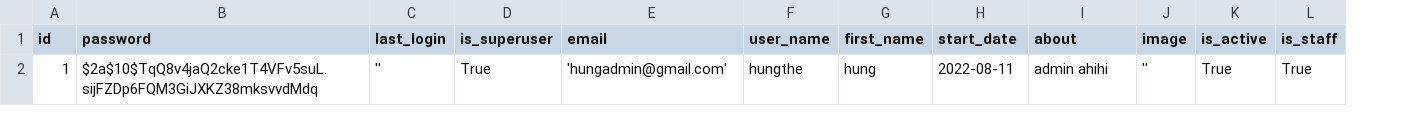
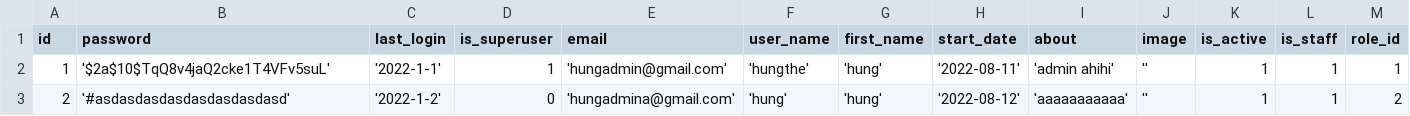
Before and after one commit to hungboww/csv_data, a CSV file: account.csv, drawn as a sheet; the diff names each change by its address in the sheet, - before the commit and + after, or states it on an @@ line.

Commit message:
feature log time result asp fix start time

```diff
--- a/account.csv
+++ b/account.csv
+column M (role_id), row 2: 1
-B2 (password): $2a$10$TqQ8v4jaQ2cke1T4VFv5suL.sijFZDp6FQM3GiJXKZ38mksvvdMdq
+B2 (password): '$2a$10$TqQ8v4jaQ2cke1T4VFv5suL'
-C2 (last_login): ''
+C2 (last_login): '2022-1-1'
-D2 (is_superuser): True
+D2 (is_superuser): 1
-F2 (user_name): hungthe
+F2 (user_name): 'hungthe'
-G2 (first_name): hung
+G2 (first_name): 'hung'
-H2 (start_date): 2022-08-11
+H2 (start_date): '2022-08-11'
-I2 (about): admin ahihi
+I2 (about): 'admin ahihi'
-K2 (is_active): True
+K2 (is_active): 1
-L2 (is_staff): True
+L2 (is_staff): 1
+row 3: 2 | '#asdasdasdasdasdasdasdasd' | '2022-1-2' | 0 | 'hungadmina@gmail.com' | 'hung' | 'hung' | '2022-08-12' | 'aaaaaaaaaaa' | '' | 1 | 1 | 2
```
Also changed, not shown: 25 other files.
